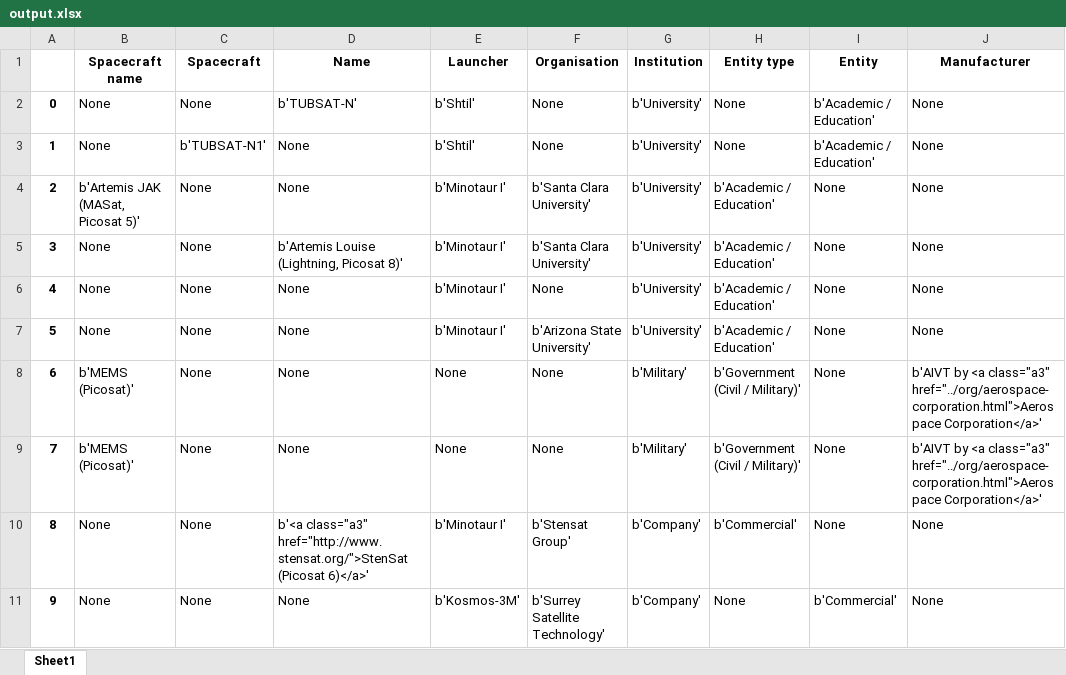
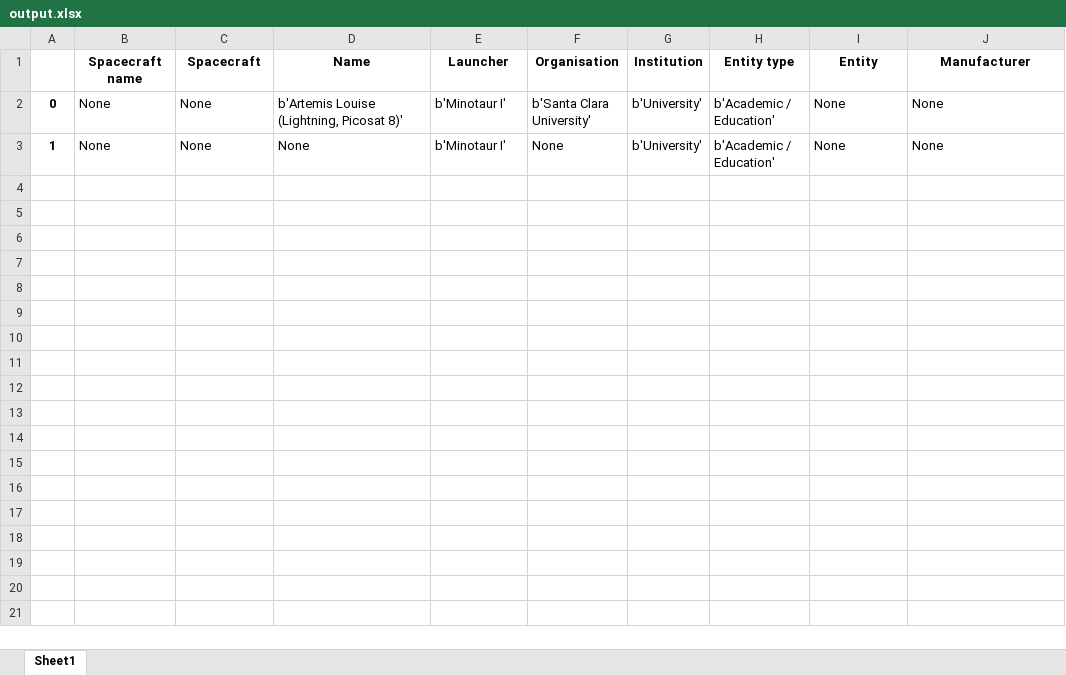
Before and after one commit to Niconikun/Memoria, an Excel workbook: output.xlsx, sheet Sheet1, drawn as a sheet; values as stored, in another font and other column widths than the file's, no borders; removed rows and columns are numbered as before the commit, all else as after; the diff names each change by its address in the sheet, - before the commit and + after, or states it on an @@ line.

```diff
--- a/output.xlsx (sheet Sheet1)
+++ b/output.xlsx (sheet Sheet1)
-row 2: 0 | None | None | b'TUBSAT-N' | b'Shtil' | None | b'University' | None | b'Academic / Education' | None
-row 3: 1 | None | b'TUBSAT-N1' | None | b'Shtil' | None | b'University' | None | b'Academic / Education' | None
-row 4: 2 | b'Artemis JAK (MASat, Picosat 5)' | None | None | b'Minotaur I' | b'Santa Clara University' | b'University' | b'Academic / Education' | None | None
-A2: 3
+A2: 0
-A3: 4
+A3: 1
-row 7: 5 | None | None | None | b'Minotaur I' | b'Arizona State University' | b'University' | b'Academic / Education' | None | None
-row 8: 6 | b'MEMS (Picosat)' | None | None | None | None | b'Military' | b'Government (Civil / Military)' | None | b'AIVT by <a class="a3" href="../org/aerospace-corporation.html">Aerospace Corporation</a>'
-row 9: 7 | b'MEMS (Picosat)' | None | None | None | None | b'Military' | b'Government (Civil / Military)' | None | b'AIVT by <a class="a3" href="../org/aerospace-corporation.html">Aerospace Corporation</a>'
-row 10: 8 | None | None | b'<a class="a3" href="http://www.stensat.org/">StenSat (Picosat 6)</a>' | b'Minotaur I' | b'Stensat Group' | b'Company' | b'Commercial' | None | None
-row 11: 9 | None | None | None | b'Kosmos-3M' | b'Surrey Satellite Technology' | b'Company' | None | b'Commercial' | None
```
Also changed, not shown: 1 other file.
